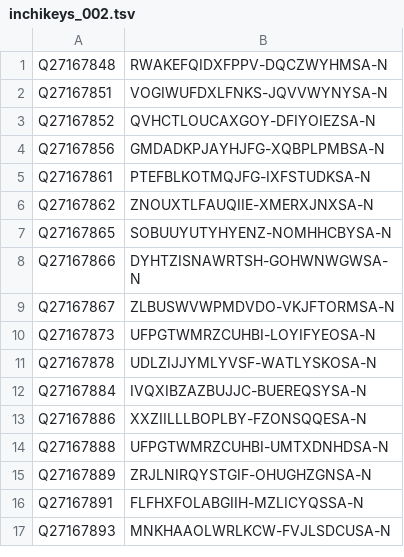
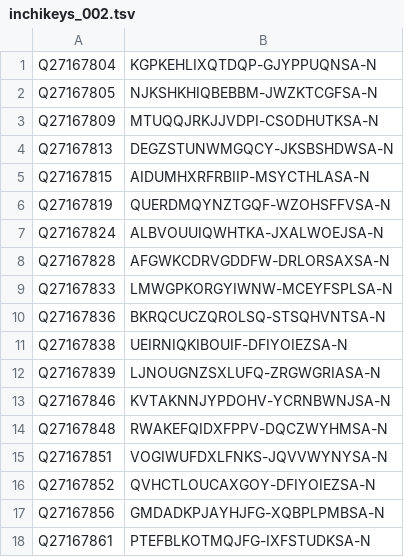
Before and after one commit to egonw/wikidata-chemistry, a TSV file: inchikeys/inchikeys_002.tsv, drawn as a sheet; only a part is shown; the shorter side is filled out with more unchanged rows; the diff covers the shown part only.

```diff
--- a/inchikeys/inchikeys_002.tsv
+++ b/inchikeys/inchikeys_002.tsv
@@ -1 +1,14 @@
+Q27167804	KGPKEHLIXQTDQP-GJYPPUQNSA-N
+Q27167805	NJKSHKHIQBEBBM-JWZKTCGFSA-N
+Q27167809	MTUQQJRKJJVDPI-CSODHUTKSA-N
+Q27167813	DEGZSTUNWMGQCY-JKSBSHDWSA-N
+Q27167815	AIDUMHXRFRBIIP-MSYCTHLASA-N
+Q27167819	QUERDMQYNZTGQF-WZOHSFFVSA-N
+Q27167824	ALBVOUUIQWHTKA-JXALWOEJSA-N
+Q27167828	AFGWKCDRVGDDFW-DRLORSAXSA-N
+Q27167833	LMWGPKORGYIWNW-MCEYFSPLSA-N
+Q27167836	BKRQCUCZQROLSQ-STSQHVNTSA-N
+Q27167838	UEIRNIQKIBOUIF-DFIYOIEZSA-N
+Q27167839	LJNOUGNZSXLUFQ-ZRGWGRIASA-N
+Q27167846	KVTAKNNJYPDOHV-YCRNBWNJSA-N
 Q27167848	RWAKEFQIDXFPPV-DQCZWYHMSA-N
```
Also changed, not shown: 13 removed rows elsewhere in this file, inchikeys/inchikeys_000.tsv, inchikeys/inchikeys_001.tsv, 34 other files.
